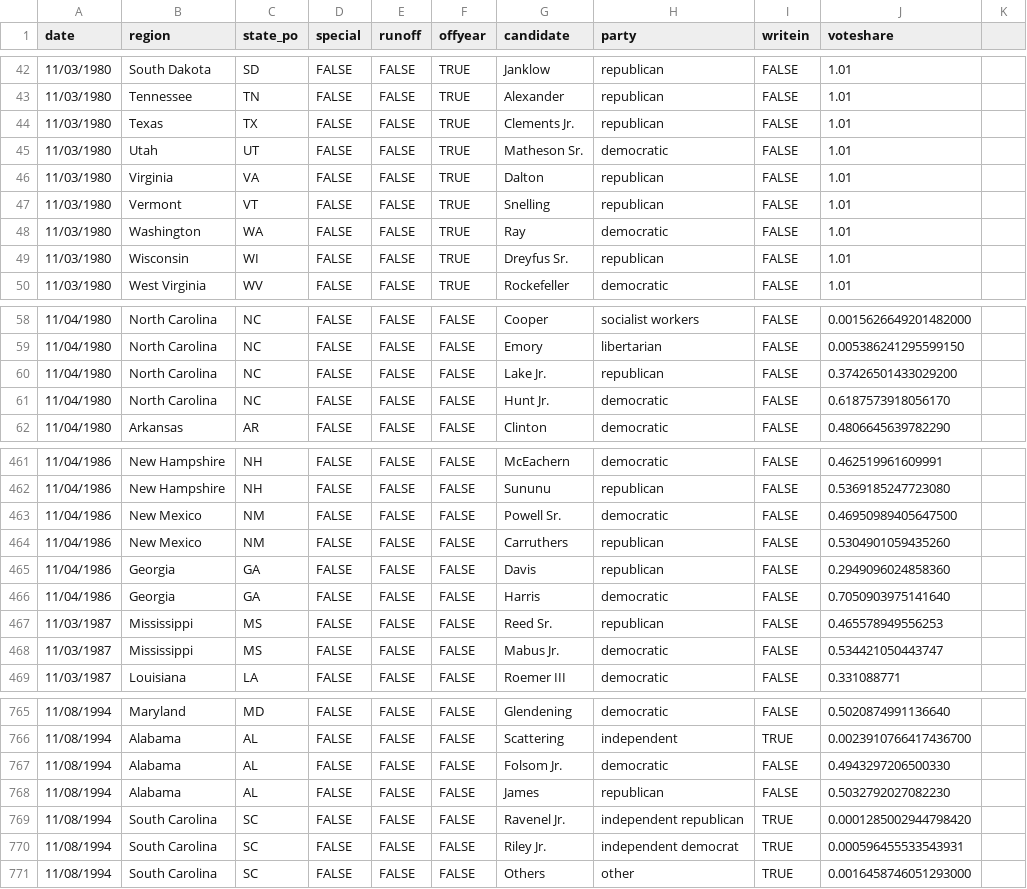
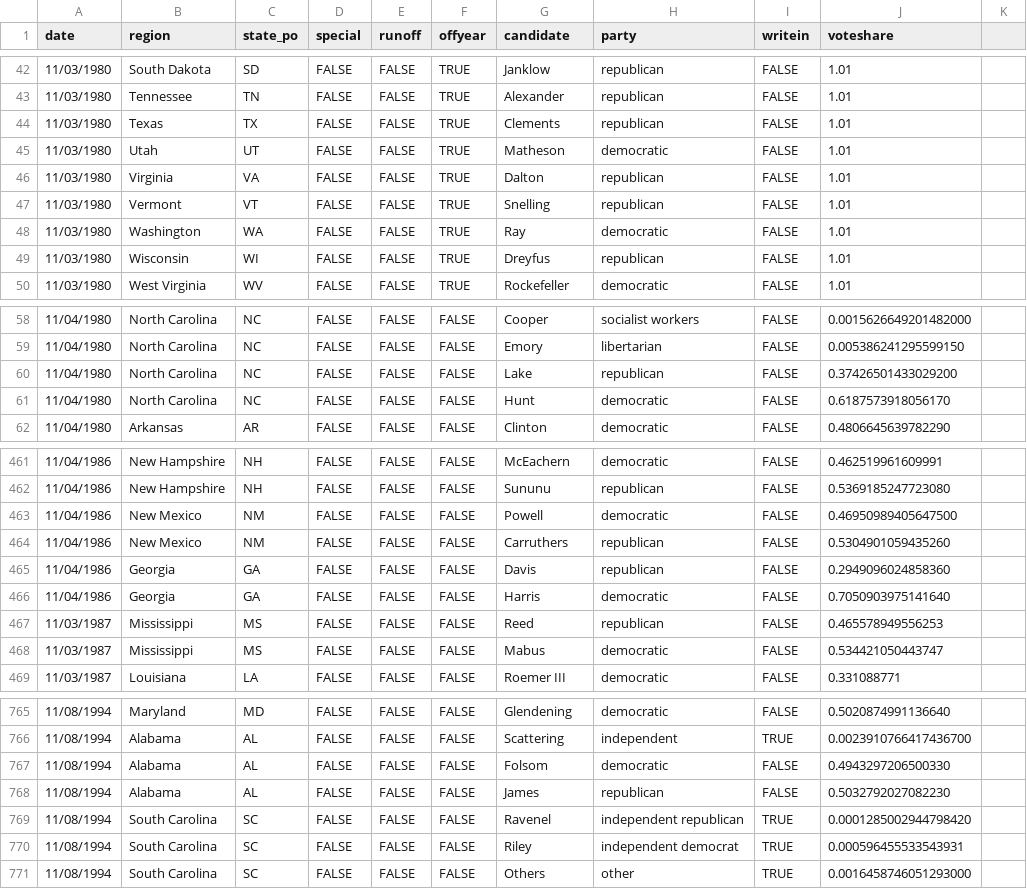
Before and after one commit to jacksonjude/USA-Election-Map, a CSV file: csv-sources/past-governor.csv, drawn as a sheet; only a part is shown, gaps mark what is left out; the diff covers the shown part only.

Commit message:
Removed 'Jr.' and 'Sr.' from past governor results

```diff
--- a/csv-sources/past-governor.csv
+++ b/csv-sources/past-governor.csv
@@ -43,4 +43,4 @@ date,region,state_po,special,runoff,offyear,candidate,party,writein,voteshare,
 11/03/1980,Tennessee,TN,FALSE,FALSE,TRUE,Alexander,republican,FALSE,1.01
-11/03/1980,Texas,TX,FALSE,FALSE,TRUE,Clements Jr.,republican,FALSE,1.01
-11/03/1980,Utah,UT,FALSE,FALSE,TRUE,Matheson Sr.,democratic,FALSE,1.01
+11/03/1980,Texas,TX,FALSE,FALSE,TRUE,Clements,republican,FALSE,1.01
+11/03/1980,Utah,UT,FALSE,FALSE,TRUE,Matheson,democratic,FALSE,1.01
 11/03/1980,Virginia,VA,FALSE,FALSE,TRUE,Dalton,republican,FALSE,1.01
@@ -48,3 +48,3 @@ date,region,state_po,special,runoff,offyear,candidate,party,writein,voteshare,
 11/03/1980,Washington,WA,FALSE,FALSE,TRUE,Ray,democratic,FALSE,1.01
-11/03/1980,Wisconsin,WI,FALSE,FALSE,TRUE,Dreyfus Sr.,republican,FALSE,1.01
+11/03/1980,Wisconsin,WI,FALSE,FALSE,TRUE,Dreyfus,republican,FALSE,1.01
 11/03/1980,West Virginia,WV,FALSE,FALSE,TRUE,Rockefeller,democratic,FALSE,1.01
@@ -59,4 +59,4 @@ date,region,state_po,special,runoff,offyear,candidate,party,writein,voteshare,
 11/04/1980,North Carolina,NC,FALSE,FALSE,FALSE,Emory,libertarian,FALSE,0.005386241295599150,
-11/04/1980,North Carolina,NC,FALSE,FALSE,FALSE,Lake Jr.,republican,FALSE,0.37426501433029200,
-11/04/1980,North Carolina,NC,FALSE,FALSE,FALSE,Hunt Jr.,democratic,FALSE,0.6187573918056170,
+11/04/1980,North Carolina,NC,FALSE,FALSE,FALSE,Lake,republican,FALSE,0.37426501433029200,
+11/04/1980,North Carolina,NC,FALSE,FALSE,FALSE,Hunt,democratic,FALSE,0.6187573918056170,
 11/04/1980,Arkansas,AR,FALSE,FALSE,FALSE,Clinton,democratic,FALSE,0.4806645639782290,
@@ -462,3 +462,3 @@ date,region,state_po,special,runoff,offyear,candidate,party,writein,voteshare,
 11/04/1986,New Hampshire,NH,FALSE,FALSE,FALSE,Sununu,republican,FALSE,0.5369185247723080,
-11/04/1986,New Mexico,NM,FALSE,FALSE,FALSE,Powell Sr.,democratic,FALSE,0.46950989405647500,
+11/04/1986,New Mexico,NM,FALSE,FALSE,FALSE,Powell,democratic,FALSE,0.46950989405647500,
 11/04/1986,New Mexico,NM,FALSE,FALSE,FALSE,Carruthers,republican,FALSE,0.5304901059435260,
@@ -466,4 +466,4 @@ date,region,state_po,special,runoff,offyear,candidate,party,writein,voteshare,
 11/04/1986,Georgia,GA,FALSE,FALSE,FALSE,Harris,democratic,FALSE,0.7050903975141640,
-11/03/1987,Mississippi,MS,FALSE,FALSE,FALSE,Reed Sr.,republican,FALSE,0.465578949556253,
-11/03/1987,Mississippi,MS,FALSE,FALSE,FALSE,Mabus Jr.,democratic,FALSE,0.534421050443747,
+11/03/1987,Mississippi,MS,FALSE,FALSE,FALSE,Reed,republican,FALSE,0.465578949556253,
+11/03/1987,Mississippi,MS,FALSE,FALSE,FALSE,Mabus,democratic,FALSE,0.534421050443747,
 11/03/1987,Louisiana,LA,FALSE,FALSE,FALSE,Roemer III,democratic,FALSE,0.331088771,
@@ -766,6 +766,6 @@ date,region,state_po,special,runoff,offyear,candidate,party,writein,voteshare,
 11/08/1994,Alabama,AL,FALSE,FALSE,FALSE,Scattering,independent,TRUE,0.0023910766417436700,
-11/08/1994,Alabama,AL,FALSE,FALSE,FALSE,Folsom Jr.,democratic,FALSE,0.4943297206500330,
+11/08/1994,Alabama,AL,FALSE,FALSE,FALSE,Folsom,democratic,FALSE,0.4943297206500330,
 11/08/1994,Alabama,AL,FALSE,FALSE,FALSE,James,republican,FALSE,0.5032792027082230,
-11/08/1994,South Carolina,SC,FALSE,FALSE,FALSE,Ravenel Jr.,independent republican,TRUE,0.0001285002944798420,
-11/08/1994,South Carolina,SC,FALSE,FALSE,FALSE,Riley Jr.,independent democrat,TRUE,0.000596455533543931,
+11/08/1994,South Carolina,SC,FALSE,FALSE,FALSE,Ravenel,independent republican,TRUE,0.0001285002944798420,
+11/08/1994,South Carolina,SC,FALSE,FALSE,FALSE,Riley,independent democrat,TRUE,0.000596455533543931,
 11/08/1994,South Carolina,SC,FALSE,FALSE,FALSE,Others,other,TRUE,0.0016458746051293000,
```
Also changed, not shown: 107 edited cells elsewhere in this file, 1 other file.
